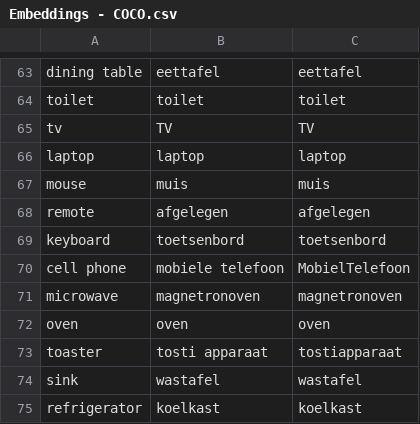
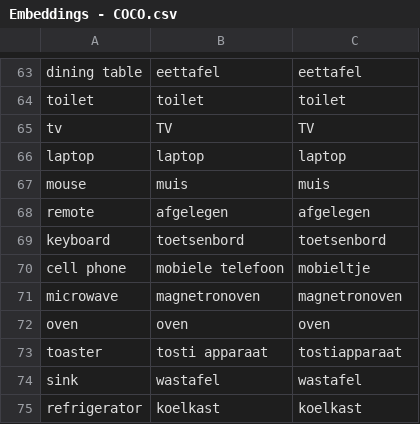
Before and after one commit to rtlnl/ictwithindustry2019, a CSV file: Embedding/Translations/Embeddings - COCO.csv, drawn as a sheet; only a part is shown, gaps mark what is left out.

Commit message:
Update Embeddings - COCO.csv

```diff
--- a/Embedding/Translations/Embeddings - COCO.csv
+++ b/Embedding/Translations/Embeddings - COCO.csv
@@ -69,3 +69,3 @@ remote,afgelegen,afgelegen
 keyboard,toetsenbord,toetsenbord
-cell phone,mobiele telefoon,MobielTelefoon
+cell phone,mobiele telefoon,mobieltje
 microwave,magnetronoven,magnetronoven
```
